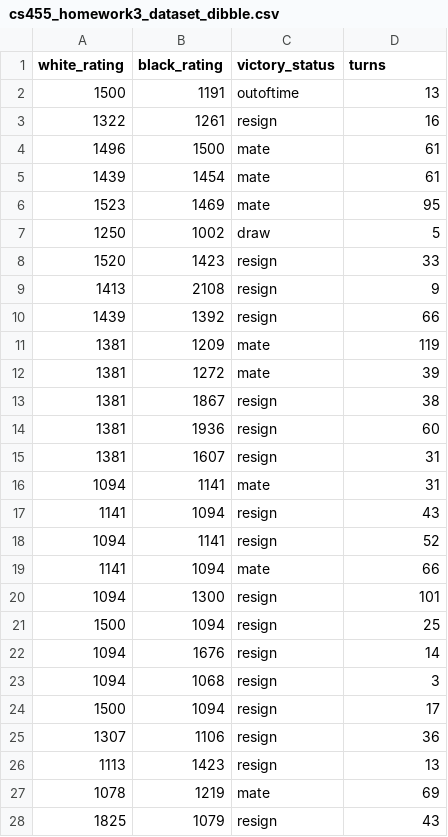
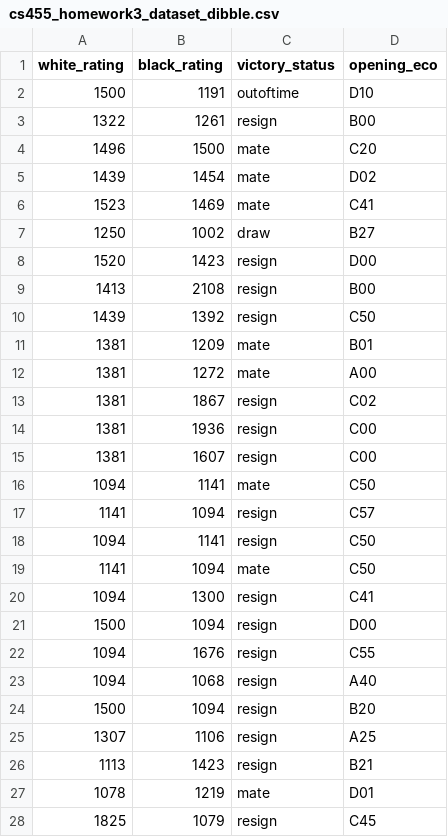
Before and after one commit to jdibble21/CSV-Data-Extractor, a CSV file: cs455_homework3_dataset_dibble.csv, drawn as a sheet; only a part is shown; the diff covers the shown part only.

```diff
--- a/cs455_homework3_dataset_dibble.csv
+++ b/cs455_homework3_dataset_dibble.csv
@@ -1,28 +1,28 @@
-white_rating,black_rating,victory_status,turns
-1500,1191,outoftime,13
-1322,1261,resign,16
-1496,1500,mate,61
-1439,1454,mate,61
-1523,1469,mate,95
-1250,1002,draw,5
-1520,1423,resign,33
-1413,2108,resign,9
-1439,1392,resign,66
-1381,1209,mate,119
-1381,1272,mate,39
-1381,1867,resign,38
-1381,1936,resign,60
-1381,1607,resign,31
-1094,1141,mate,31
-1141,1094,resign,43
-1094,1141,resign,52
-1141,1094,mate,66
-1094,1300,resign,101
-1500,1094,resign,25
-1094,1676,resign,14
-1094,1068,resign,3
-1500,1094,resign,17
-1307,1106,resign,36
-1113,1423,resign,13
-1078,1219,mate,69
-1825,1079,resign,43
+white_rating,black_rating,victory_status,opening_eco
+1500,1191,outoftime,D10
+1322,1261,resign,B00
+1496,1500,mate,C20
+1439,1454,mate,D02
+1523,1469,mate,C41
+1250,1002,draw,B27
+1520,1423,resign,D00
+1413,2108,resign,B00
+1439,1392,resign,C50
+1381,1209,mate,B01
+1381,1272,mate,A00
+1381,1867,resign,C02
+1381,1936,resign,C00
+1381,1607,resign,C00
+1094,1141,mate,C50
+1141,1094,resign,C57
+1094,1141,resign,C50
+1141,1094,mate,C50
+1094,1300,resign,C41
+1500,1094,resign,D00
+1094,1676,resign,C55
+1094,1068,resign,A40
+1500,1094,resign,B20
+1307,1106,resign,A25
+1113,1423,resign,B21
+1078,1219,mate,D01
+1825,1079,resign,C45
```
Also changed, not shown: 73 edited cells elsewhere in this file, 1 other file.
